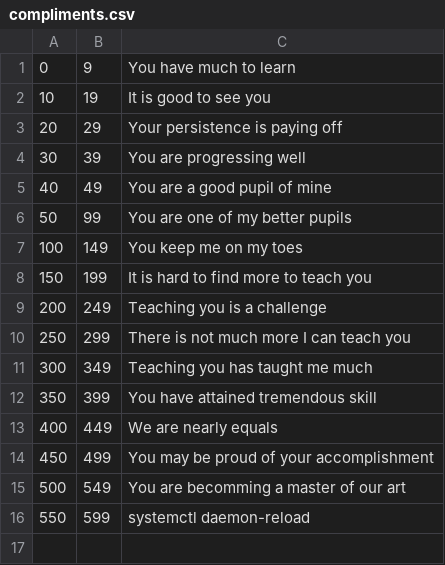
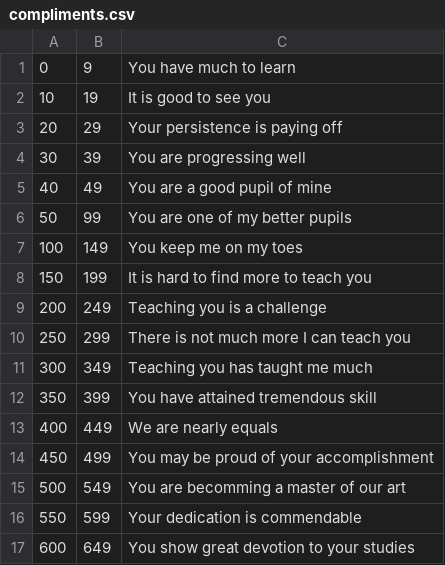
Before and after one commit to Filbrehim/ClanLog, a CSV file: lib/compliments.csv, drawn as a sheet.

```diff
--- a/lib/compliments.csv
+++ b/lib/compliments.csv
@@ -15,2 +15,3 @@
 500;549;You are becomming a master of our art;
-550;599;systemctl daemon-reload;
+550;599;Your dedication is commendable;
+600;649;You show great devotion to your studies;
```
Also changed, not shown: 2 other files.
